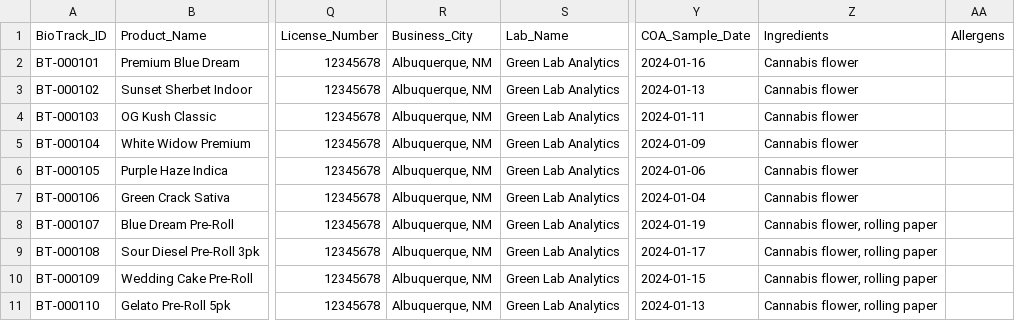
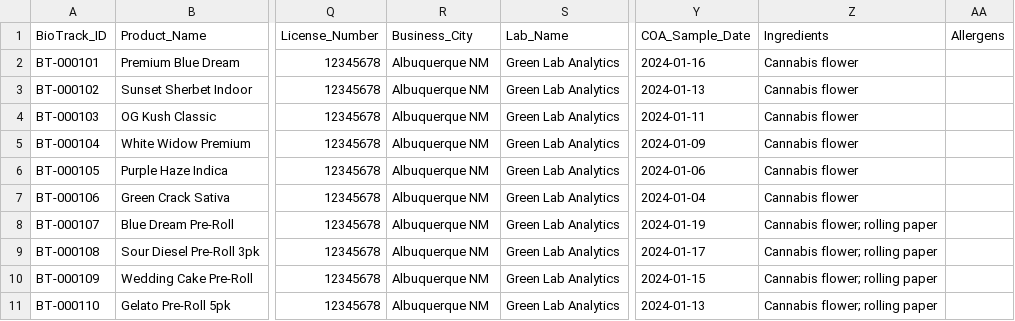
Before and after one commit to cobeycobb/compliance-hub-mock, a CSV file: data/lots.csv, drawn as a sheet; only a part is shown, gaps mark what is left out; the diff covers the shown part only; the diff names each change by its address in the sheet, - before the commit and + after, or states it on an @@ line.

```diff
--- a/data/lots.csv
+++ b/data/lots.csv
-R2:R11 (Business_City): Albuquerque, NM
+R2:R11 (Business_City): Albuquerque NM
-Z8:Z11 (Ingredients): Cannabis flower, rolling paper
+Z8:Z11 (Ingredients): Cannabis flower; rolling paper
```
Also changed, not shown: 34 edited cells elsewhere in this file, 4 other files.
